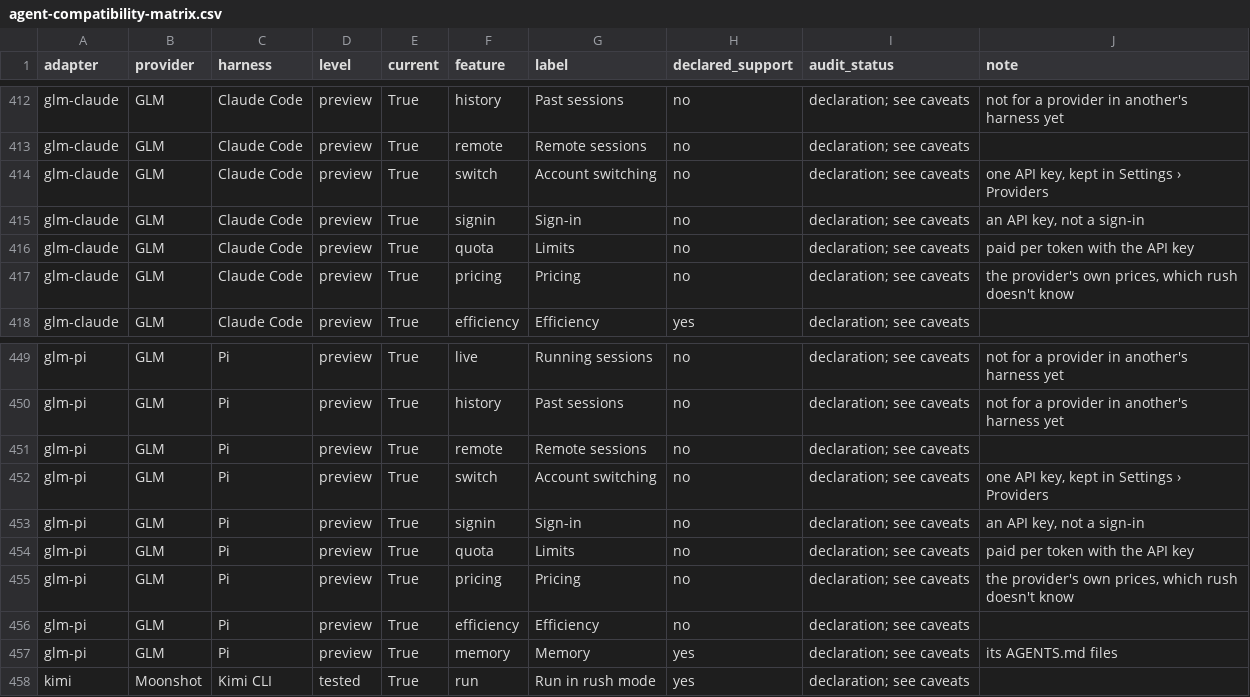
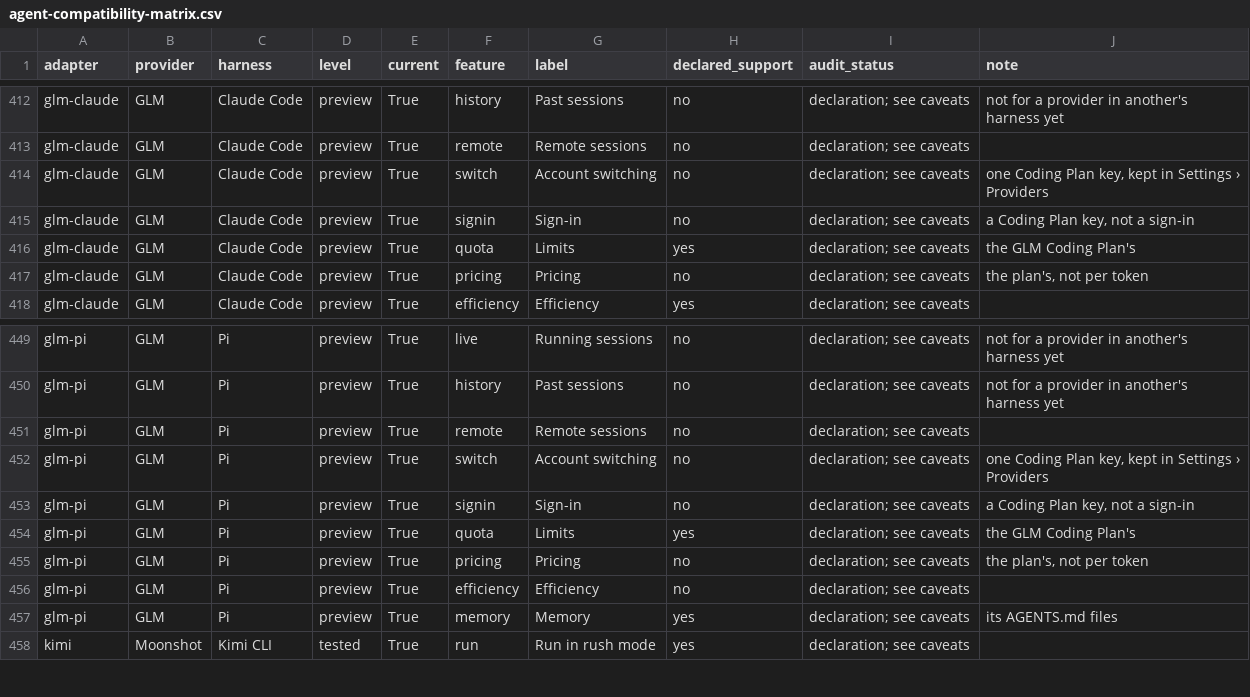
Before and after one commit to 0xdeafcafe/rush, a CSV file: docs/agent-compatibility-matrix.csv, drawn as a sheet; only a part is shown, gaps mark what is left out.

Commit message:
merge: GLM's Coding Plan in Claude Code and in Pi: its limits read with the key Settings › Providers keeps (now called its Coding Plan key), as Z.ai sends them now, in credits; GLM-5.3 and its Flash in Pi
- feat(ui-settings): GLM's key called its Coding Plan key, and a key-paid pair's limits shown when it reads them
- feat(providers): GLM in Claude Code and in Pi on its Coding Plan: its limits, GLM-5.3 and its Flash
- feat(acp): GLM's Coding Plan limits read with any key, and as Z.ai sends them now, in credits by unit
- feat(core): a provider's key can have a name of its own, as GLM's Coding Plan key

```diff
--- a/docs/agent-compatibility-matrix.csv
+++ b/docs/agent-compatibility-matrix.csv
@@ -413,6 +413,6 @@ glm-claude,GLM,Claude Code,preview,True,history,Past sessions,no,declaration; se
 glm-claude,GLM,Claude Code,preview,True,remote,Remote sessions,no,declaration; see caveats,
-glm-claude,GLM,Claude Code,preview,True,switch,Account switching,no,declaration; see caveats,"one API key, kept in Settings › Providers"
-glm-claude,GLM,Claude Code,preview,True,signin,Sign-in,no,declaration; see caveats,"an API key, not a sign-in"
-glm-claude,GLM,Claude Code,preview,True,quota,Limits,no,declaration; see caveats,paid per token with the API key
-glm-claude,GLM,Claude Code,preview,True,pricing,Pricing,no,declaration; see caveats,"the provider's own prices, which rush doesn't know"
+glm-claude,GLM,Claude Code,preview,True,switch,Account switching,no,declaration; see caveats,"one Coding Plan key, kept in Settings › Providers"
+glm-claude,GLM,Claude Code,preview,True,signin,Sign-in,no,declaration; see caveats,"a Coding Plan key, not a sign-in"
+glm-claude,GLM,Claude Code,preview,True,quota,Limits,yes,declaration; see caveats,the GLM Coding Plan's
+glm-claude,GLM,Claude Code,preview,True,pricing,Pricing,no,declaration; see caveats,"the plan's, not per token"
 glm-claude,GLM,Claude Code,preview,True,efficiency,Efficiency,yes,declaration; see caveats,
@@ -451,6 +451,6 @@ glm-pi,GLM,Pi,preview,True,history,Past sessions,no,declaration; see caveats,not
 glm-pi,GLM,Pi,preview,True,remote,Remote sessions,no,declaration; see caveats,
-glm-pi,GLM,Pi,preview,True,switch,Account switching,no,declaration; see caveats,"one API key, kept in Settings › Providers"
-glm-pi,GLM,Pi,preview,True,signin,Sign-in,no,declaration; see caveats,"an API key, not a sign-in"
-glm-pi,GLM,Pi,preview,True,quota,Limits,no,declaration; see caveats,paid per token with the API key
-glm-pi,GLM,Pi,preview,True,pricing,Pricing,no,declaration; see caveats,"the provider's own prices, which rush doesn't know"
+glm-pi,GLM,Pi,preview,True,switch,Account switching,no,declaration; see caveats,"one Coding Plan key, kept in Settings › Providers"
+glm-pi,GLM,Pi,preview,True,signin,Sign-in,no,declaration; see caveats,"a Coding Plan key, not a sign-in"
+glm-pi,GLM,Pi,preview,True,quota,Limits,yes,declaration; see caveats,the GLM Coding Plan's
+glm-pi,GLM,Pi,preview,True,pricing,Pricing,no,declaration; see caveats,"the plan's, not per token"
 glm-pi,GLM,Pi,preview,True,efficiency,Efficiency,no,declaration; see caveats,
```
Also changed, not shown: 10 other files.
